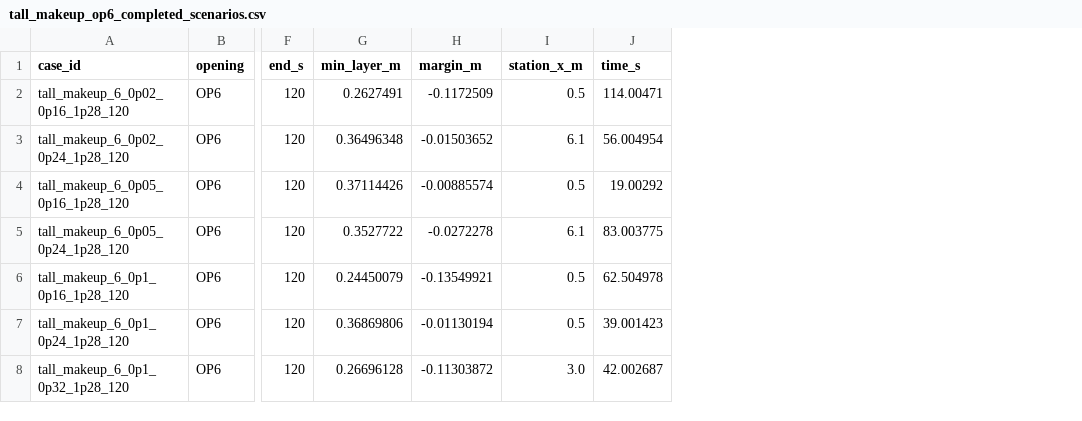
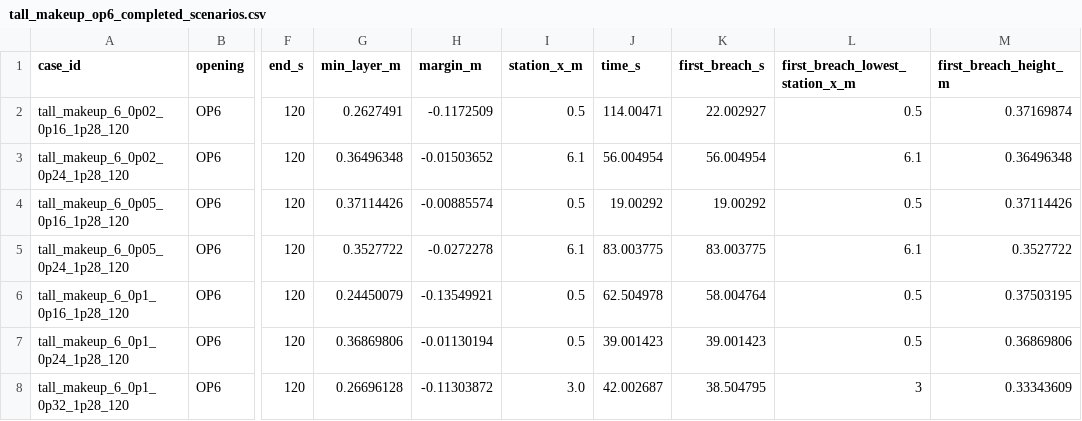
Before and after one commit to LYUml/polyu_bse3322, a CSV file: 05_Calculations/tall_makeup_op6_completed_scenarios.csv, drawn as a sheet; only a part is shown, gaps mark what is left out; the diff names each change by its address in the sheet, - before the commit and + after, or states it on an @@ line.

Commit message:
Pair first threshold breach with full-duration scenario minima

```diff
--- a/05_Calculations/tall_makeup_op6_completed_scenarios.csv
+++ b/05_Calculations/tall_makeup_op6_completed_scenarios.csv
+column K (first_breach_s), rows 2-8: 22.002927 | 56.004954 | 19.00292 | 83.003775 | 58.004764 | 39.001423 | 38.504795
+column L (first_breach_lowest_station_x_m), rows 2-8: 0.5 | 6.1 | 0.5 | 6.1 | 0.5 | 0.5 | 3
+column M (first_breach_height_m), rows 2-8: 0.37169874 | 0.36496348 | 0.37114426 | 0.3527722 | 0.37503195 | 0.36869806 | 0.33343609
```
